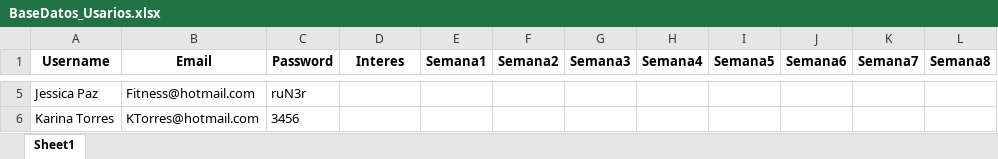
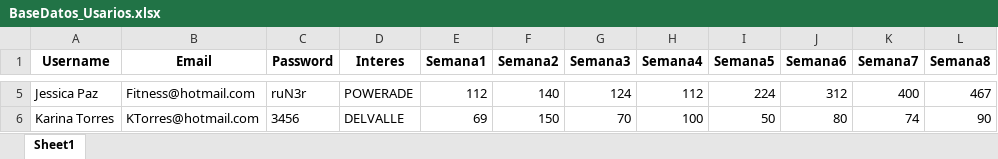
Before and after one commit to TrinidadSeg/Rocket, an Excel workbook: pages/BaseDatos_Usarios.xlsx, sheet Sheet1, drawn as a sheet; only a part is shown, gaps mark what is left out; values as stored, in another font and other column widths than the file's, no borders; the diff covers the shown part only; the diff names each change by its address in the sheet, - before the commit and + after, or states it on an @@ line.

```diff
--- a/pages/BaseDatos_Usarios.xlsx (sheet Sheet1)
+++ b/pages/BaseDatos_Usarios.xlsx (sheet Sheet1)
-D5 (Interes): (empty)
+D5 (Interes): POWERADE
-E5 (Semana1): (empty)
+E5 (Semana1): 112
-F5 (Semana2): (empty)
+F5 (Semana2): 140
-G5 (Semana3): (empty)
+G5 (Semana3): 124
-H5 (Semana4): (empty)
+H5 (Semana4): 112
-I5 (Semana5): (empty)
+I5 (Semana5): 224
-J5 (Semana6): (empty)
+J5 (Semana6): 312
-K5 (Semana7): (empty)
+K5 (Semana7): 400
-L5 (Semana8): (empty)
+L5 (Semana8): 467
-D6 (Interes): (empty)
+D6 (Interes): DELVALLE
-E6 (Semana1): (empty)
+E6 (Semana1): 69
-F6 (Semana2): (empty)
+F6 (Semana2): 150
-G6 (Semana3): (empty)
+G6 (Semana3): 70
-H6 (Semana4): (empty)
+H6 (Semana4): 100
-I6 (Semana5): (empty)
+I6 (Semana5): 50
-J6 (Semana6): (empty)
+J6 (Semana6): 80
-K6 (Semana7): (empty)
+K6 (Semana7): 74
-L6 (Semana8): (empty)
+L6 (Semana8): 90
```
Also changed, not shown: 27 edited cells elsewhere in this sheet, pages/BaseDatos_PreciosMexico.xlsx.
